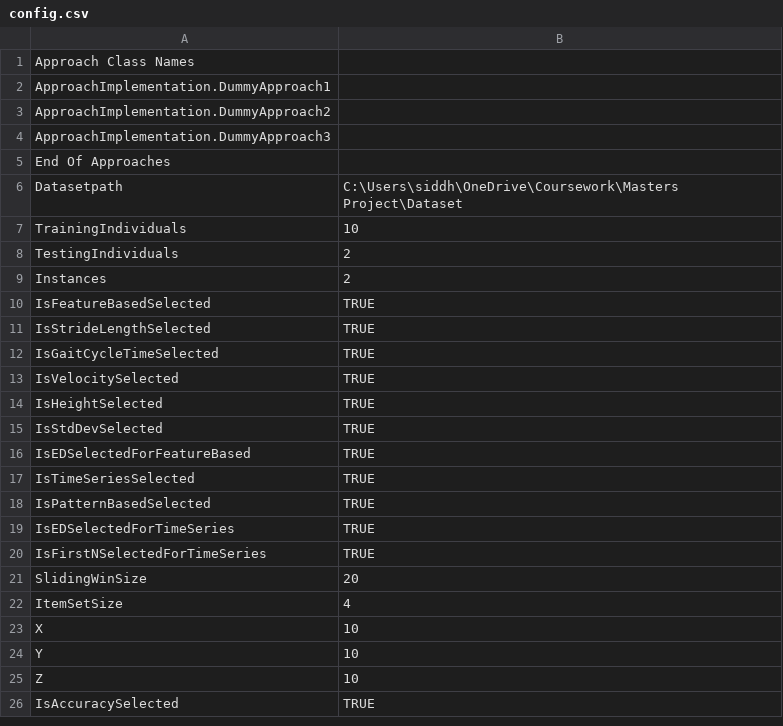
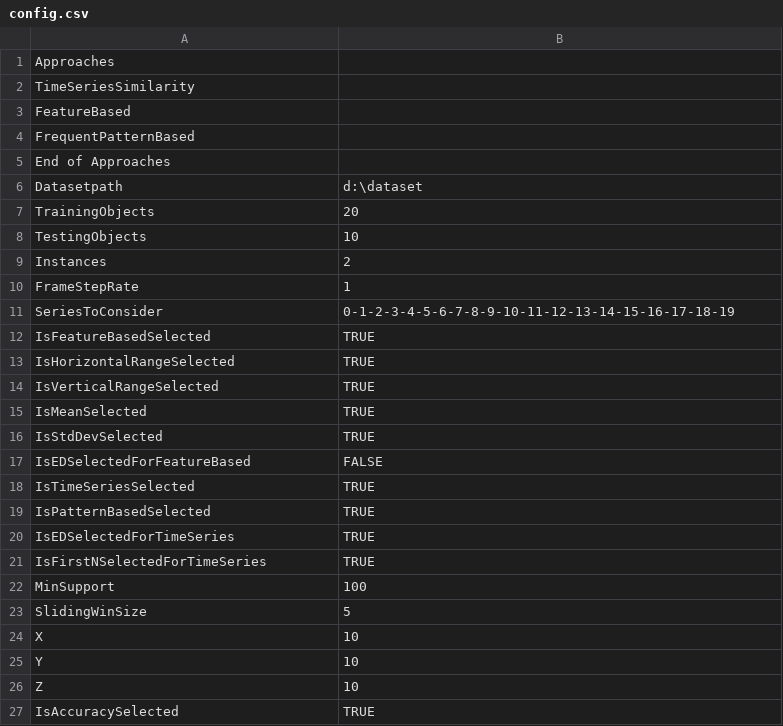
Before and after one commit to siddhantkulkarni/GaitIdentification, a CSV file: Sample/config.csv, drawn as a sheet; only a part is shown.

Commit message:
Updated config and result files

```diff
--- a/Sample/config.csv
+++ b/Sample/config.csv
@@ -1,17 +1,18 @@
-Approach Class Names,
-ApproachImplementation.DummyApproach1,
-ApproachImplementation.DummyApproach2,
-ApproachImplementation.DummyApproach3,
-End Of Approaches,
-Datasetpath,C:\Users\siddh\OneDrive\Coursework\Masters Project\Dataset
-TrainingIndividuals,10
-TestingIndividuals,2
+Approaches,
+TimeSeriesSimilarity,
+FeatureBased,
+FrequentPatternBased,
+End of Approaches,
+Datasetpath,d:\dataset
+TrainingObjects,20
+TestingObjects,10
 Instances,2
+FrameStepRate,1
+SeriesToConsider,0-1-2-3-4-5-6-7-8-9-10-11-12-13-14-15-16-17-18-19
 IsFeatureBasedSelected,TRUE
-IsStrideLengthSelected,TRUE
-IsGaitCycleTimeSelected,TRUE
-IsVelocitySelected,TRUE
-IsHeightSelected,TRUE
+IsHorizontalRangeSelected,TRUE
+IsVerticalRangeSelected,TRUE
+IsMeanSelected,TRUE
 IsStdDevSelected,TRUE
-IsEDSelectedForFeatureBased,TRUE
+IsEDSelectedForFeatureBased,FALSE
 IsTimeSeriesSelected,TRUE
@@ -20,4 +21,4 @@ IsEDSelectedForTimeSeries,TRUE
 IsFirstNSelectedForTimeSeries,TRUE
-SlidingWinSize,20
-ItemSetSize,4
+MinSupport,100
+SlidingWinSize,5
 X,10
```
Also changed, not shown: Sample/Results.csv.
